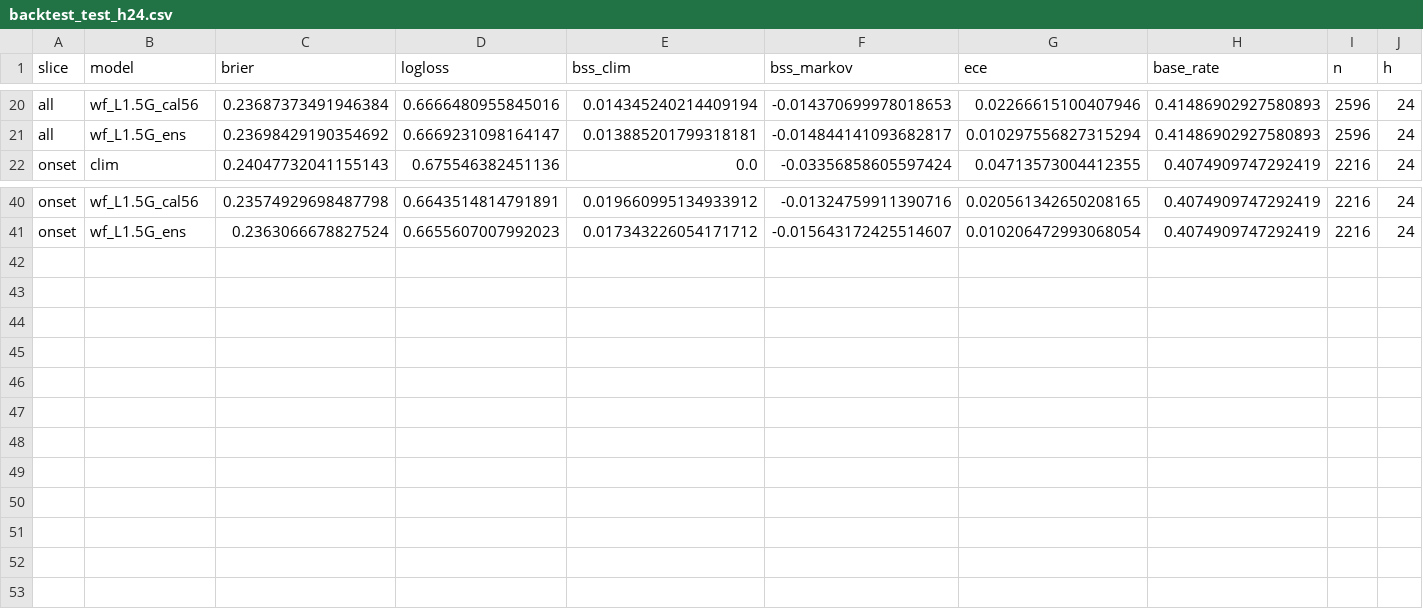
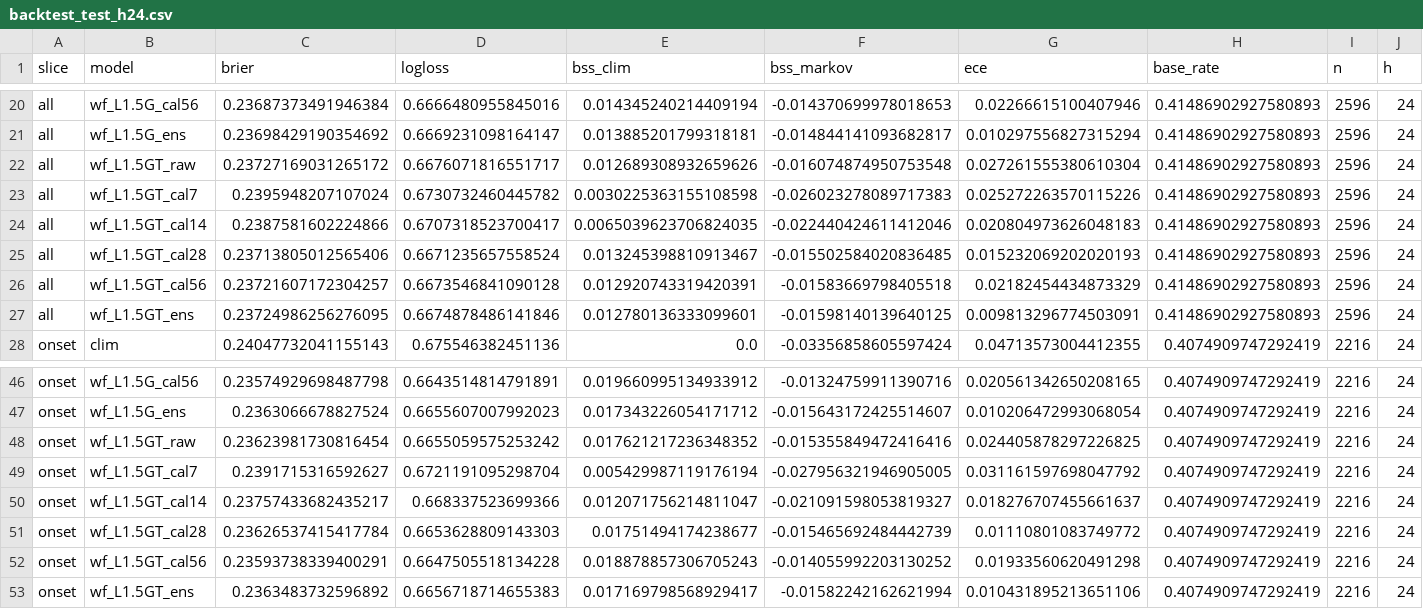
Before and after one commit to Joper7/air_alerts_analysis, a CSV file: reports/backtest_test_h24.csv, drawn as a sheet; only a part is shown, gaps mark what is left out; rows hold the shown columns only; the diff names each change by its address in the sheet, - before the commit and + after, or states it on an @@ line.

```diff
--- a/reports/backtest_test_h24.csv
+++ b/reports/backtest_test_h24.csv
+row 22: all | wf_L1.5GT_raw | 0.23727169031265172 | 0.6676071816551717 | 0.012689308932659626 | -0.016074874950753548 | 0.027261555380610304 | 0.41486902927580893 | 2596 | 24
+row 23: all | wf_L1.5GT_cal7 | 0.2395948207107024 | 0.6730732460445782 | 0.0030225363155108598 | -0.026023278089717383 | 0.025272263570115226 | 0.41486902927580893 | 2596 | 24
+row 24: all | wf_L1.5GT_cal14 | 0.2387581602224866 | 0.6707318523700417 | 0.0065039623706824035 | -0.022440424611412046 | 0.020804973626048183 | 0.41486902927580893 | 2596 | 24
+row 25: all | wf_L1.5GT_cal28 | 0.23713805012565406 | 0.6671235657558524 | 0.013245398810913467 | -0.015502584020836485 | 0.015232069202020193 | 0.41486902927580893 | 2596 | 24
+row 26: all | wf_L1.5GT_cal56 | 0.23721607172304257 | 0.6673546841090128 | 0.012920743319420391 | -0.01583669798405518 | 0.02182454434873329 | 0.41486902927580893 | 2596 | 24
+row 27: all | wf_L1.5GT_ens | 0.23724986256276095 | 0.6674878486141846 | 0.012780136333099601 | -0.01598140139640125 | 0.009813296774503091 | 0.41486902927580893 | 2596 | 24
+row 48: onset | wf_L1.5GT_raw | 0.23623981730816454 | 0.6655059575253242 | 0.017621217236348352 | -0.015355849472416416 | 0.024405878297226825 | 0.4074909747292419 | 2216 | 24
+row 49: onset | wf_L1.5GT_cal7 | 0.2391715316592627 | 0.6721191095298704 | 0.005429987119176194 | -0.027956321946905005 | 0.031161597698047792 | 0.4074909747292419 | 2216 | 24
+row 50: onset | wf_L1.5GT_cal14 | 0.23757433682435217 | 0.668337523699366 | 0.012071756214811047 | -0.021091598053819327 | 0.018276707455661637 | 0.4074909747292419 | 2216 | 24
+row 51: onset | wf_L1.5GT_cal28 | 0.23626537415417784 | 0.6653628809143303 | 0.01751494174238677 | -0.015465692484442739 | 0.01110801083749772 | 0.4074909747292419 | 2216 | 24
+row 52: onset | wf_L1.5GT_cal56 | 0.23593738339400291 | 0.6647505518134228 | 0.018878857306705243 | -0.014055992203130252 | 0.01933560620491298 | 0.4074909747292419 | 2216 | 24
+row 53: onset | wf_L1.5GT_ens | 0.2363483732596892 | 0.6656718714655383 | 0.017169798568929417 | -0.01582242162621994 | 0.010431895213651106 | 0.4074909747292419 | 2216 | 24
```
Also changed, not shown: reports/backtest_test_h12.csv, reports/backtest_test_h6.csv, 28 other files.
